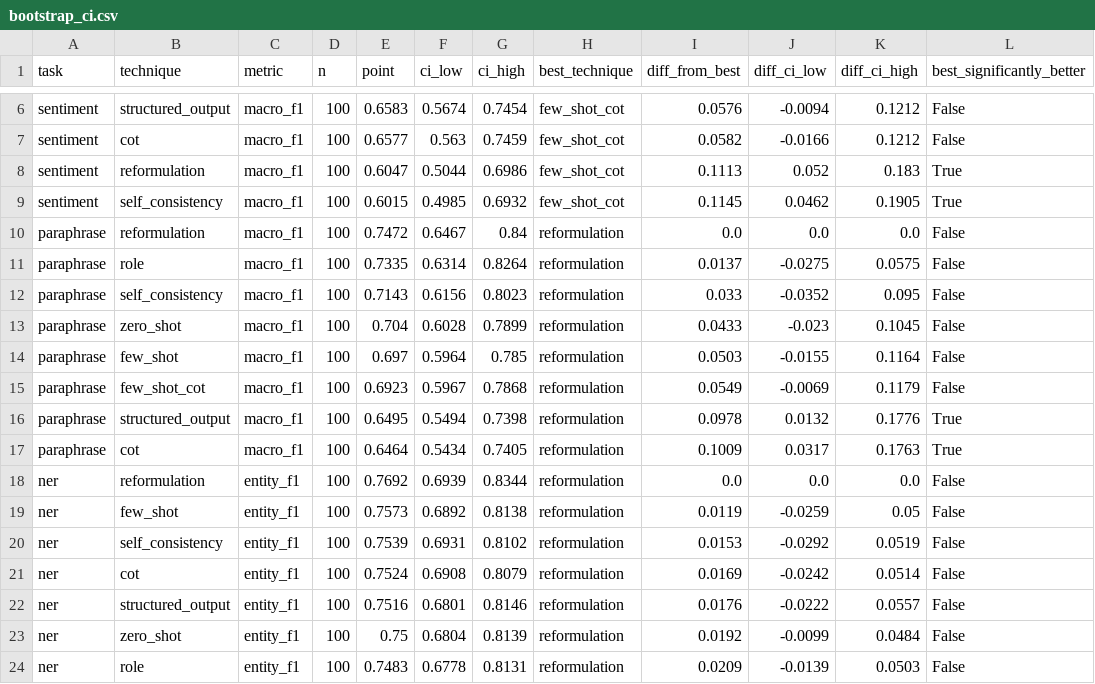
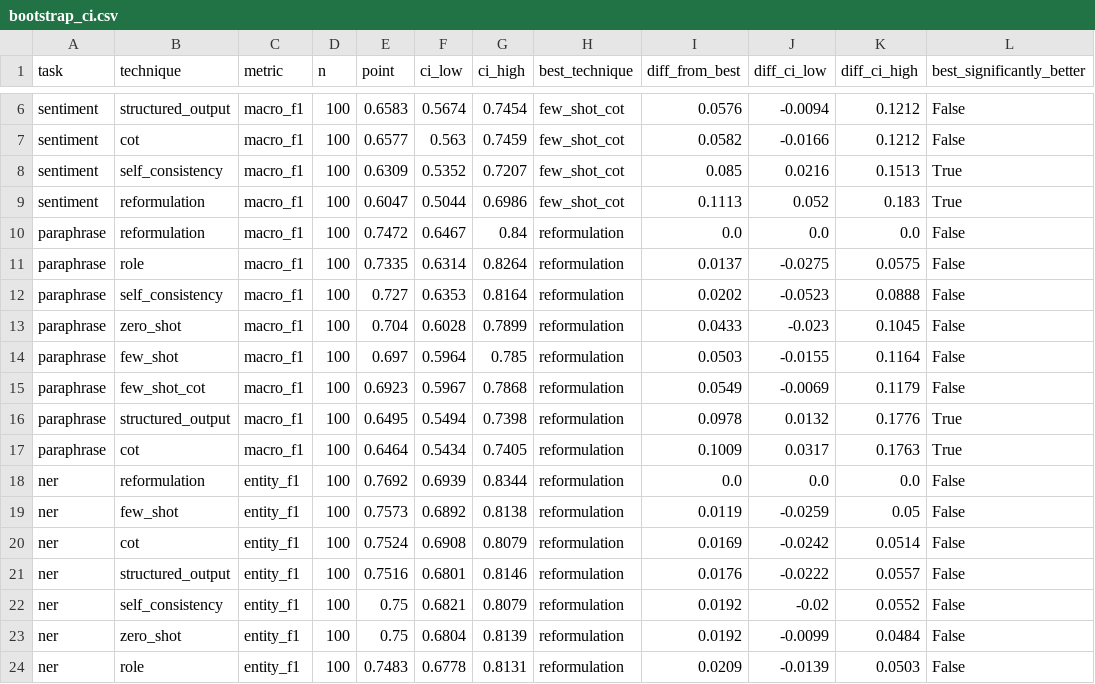
Before and after one commit to codingNhub/prompting-benchmark, a CSV file: outputs/tables/bootstrap_ci.csv, drawn as a sheet; only a part is shown, gaps mark what is left out.

```diff
--- a/outputs/tables/bootstrap_ci.csv
+++ b/outputs/tables/bootstrap_ci.csv
@@ -7,7 +7,7 @@ sentiment,structured_output,macro_f1,100,0.6583,0.5674,0.7454,few_shot_cot,0.057
 sentiment,cot,macro_f1,100,0.6577,0.563,0.7459,few_shot_cot,0.0582,-0.0166,0.1212,False
+sentiment,self_consistency,macro_f1,100,0.6309,0.5352,0.7207,few_shot_cot,0.085,0.0216,0.1513,True
 sentiment,reformulation,macro_f1,100,0.6047,0.5044,0.6986,few_shot_cot,0.1113,0.052,0.183,True
-sentiment,self_consistency,macro_f1,100,0.6015,0.4985,0.6932,few_shot_cot,0.1145,0.0462,0.1905,True
 paraphrase,reformulation,macro_f1,100,0.7472,0.6467,0.84,reformulation,0.0,0.0,0.0,False
 paraphrase,role,macro_f1,100,0.7335,0.6314,0.8264,reformulation,0.0137,-0.0275,0.0575,False
-paraphrase,self_consistency,macro_f1,100,0.7143,0.6156,0.8023,reformulation,0.033,-0.0352,0.095,False
+paraphrase,self_consistency,macro_f1,100,0.727,0.6353,0.8164,reformulation,0.0202,-0.0523,0.0888,False
 paraphrase,zero_shot,macro_f1,100,0.704,0.6028,0.7899,reformulation,0.0433,-0.023,0.1045,False
@@ -19,5 +19,5 @@ ner,reformulation,entity_f1,100,0.7692,0.6939,0.8344,reformulation,0.0,0.0,0.0,F
 ner,few_shot,entity_f1,100,0.7573,0.6892,0.8138,reformulation,0.0119,-0.0259,0.05,False
-ner,self_consistency,entity_f1,100,0.7539,0.6931,0.8102,reformulation,0.0153,-0.0292,0.0519,False
 ner,cot,entity_f1,100,0.7524,0.6908,0.8079,reformulation,0.0169,-0.0242,0.0514,False
 ner,structured_output,entity_f1,100,0.7516,0.6801,0.8146,reformulation,0.0176,-0.0222,0.0557,False
+ner,self_consistency,entity_f1,100,0.75,0.6821,0.8079,reformulation,0.0192,-0.02,0.0552,False
 ner,zero_shot,entity_f1,100,0.75,0.6804,0.8139,reformulation,0.0192,-0.0099,0.0484,False
```
Also changed, not shown: outputs/predictions/self_consistency_paraphrase_english.csv, outputs/results/results_master.csv, 10 other files.
